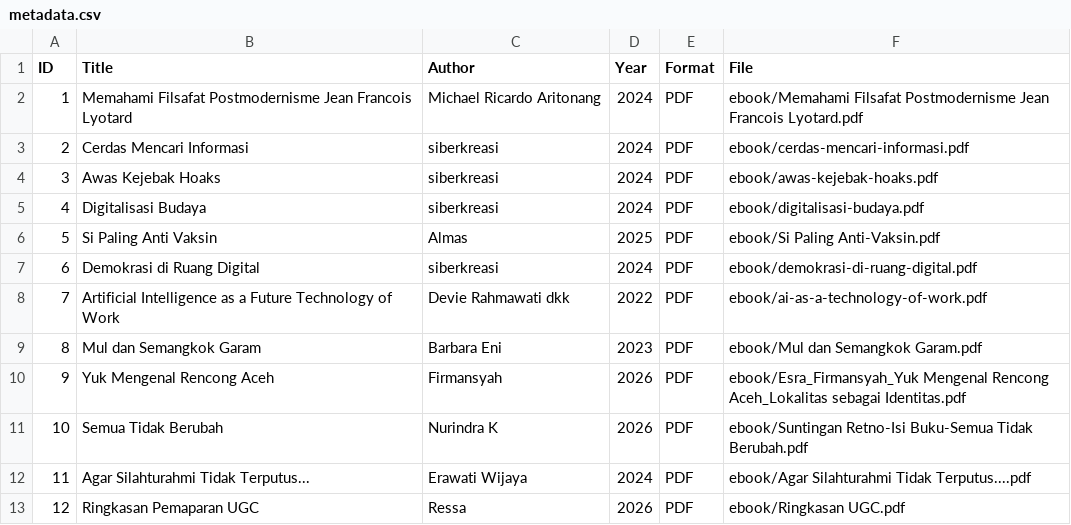
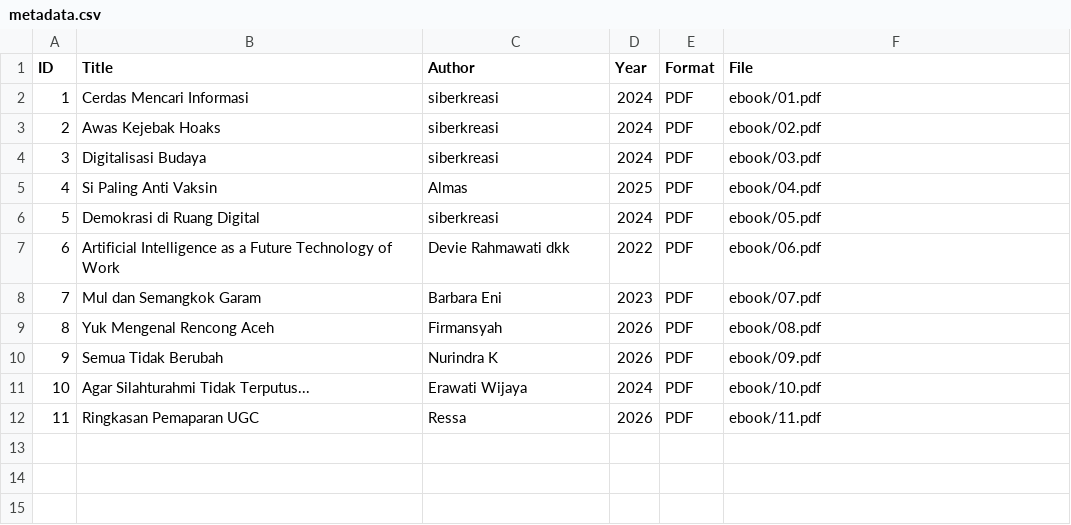
Before and after one commit to ressarnd/perpustakaandigital, a CSV file: metadata/metadata.csv, drawn as a sheet; removed rows and columns are numbered as before the commit, all else as after; the diff names each change by its address in the sheet, - before the commit and + after, or states it on an @@ line.

Commit message:
Update metadata.csv

```diff
--- a/metadata/metadata.csv
+++ b/metadata/metadata.csv
-row 2: 1 | Memahami Filsafat Postmodernisme Jean Francois Lyotard | Michael Ricardo Aritonang | 2024 | PDF | ebook/Memahami Filsafat Postmodernisme Jean Francois Lyotard.pdf
@@ column A (ID) renumbered from row 2 down @@
-F2 (File): ebook/cerdas-mencari-informasi.pdf
+F2 (File): ebook/01.pdf
-F3 (File): ebook/awas-kejebak-hoaks.pdf
+F3 (File): ebook/02.pdf
-F4 (File): ebook/digitalisasi-budaya.pdf
+F4 (File): ebook/03.pdf
-F5 (File): ebook/Si Paling Anti-Vaksin.pdf
+F5 (File): ebook/04.pdf
-F6 (File): ebook/demokrasi-di-ruang-digital.pdf
+F6 (File): ebook/05.pdf
-F7 (File): ebook/ai-as-a-technology-of-work.pdf
+F7 (File): ebook/06.pdf
-F8 (File): ebook/Mul dan Semangkok Garam.pdf
+F8 (File): ebook/07.pdf
-F9 (File): ebook/Esra_Firmansyah_Yuk Mengenal Rencong Aceh_Lokalitas sebagai Identitas.pdf
+F9 (File): ebook/08.pdf
-F10 (File): ebook/Suntingan Retno-Isi Buku-Semua Tidak Berubah.pdf
+F10 (File): ebook/09.pdf
-F11 (File): ebook/Agar Silahturahmi Tidak Terputus....pdf
+F11 (File): ebook/10.pdf
-F12 (File): ebook/Ringkasan UGC.pdf
+F12 (File): ebook/11.pdf
```
